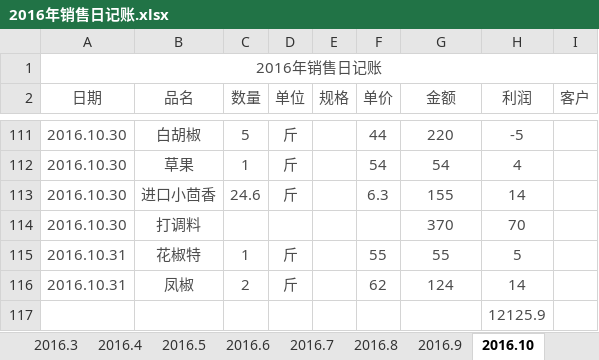
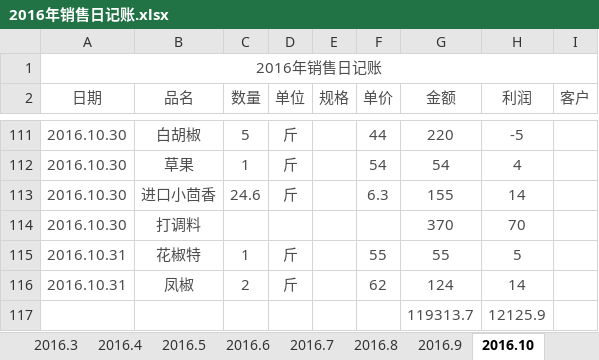
Before and after one commit to zhoukunwei/learngit, an Excel workbook: 2016年销售日记账.xlsx, sheet 2016.10, drawn as a sheet; only a part is shown, gaps mark what is left out; values as stored, in another font and other column widths than the file's, no borders; the diff names each change by its address in the sheet, - before the commit and + after, or states it on an @@ line.

```diff
--- a/2016年销售日记账.xlsx (sheet 2016.10)
+++ b/2016年销售日记账.xlsx (sheet 2016.10)
-G117 (金额): (empty)
+G117 (金额): 119313.7
```
Also changed, not shown: sheet 2016.11, sheet 2016.9, sheet 2016.1, sheet 2016.3.
